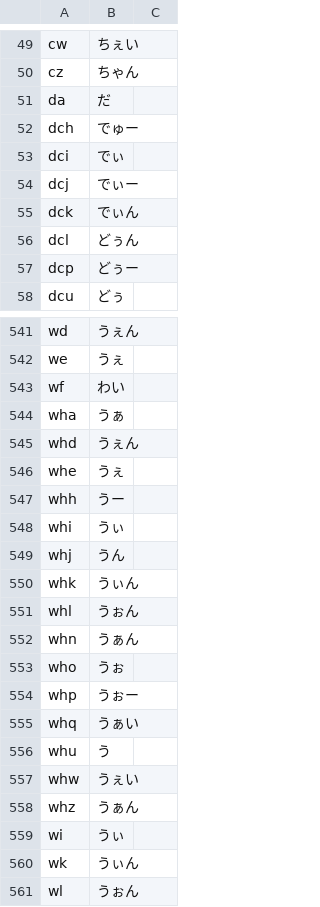
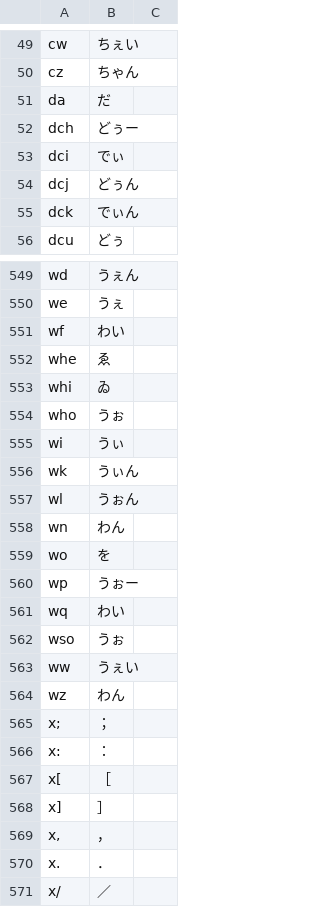
Before and after one commit to oktasoft/AZIK_LE, a TSV file: azik_le.tsv, drawn as a sheet; only a part is shown, gaps mark what is left out; the shorter side is filled out with more unchanged rows; the diff covers the shown part only.

Commit message:
Update azik_le.tsv

```diff
--- a/azik_le.tsv
+++ b/azik_le.tsv
@@ -51,8 +51,6 @@ cz	ちゃん
 da	だ
-dch	でゅー
+dch	どぅー
 dci	でぃ
-dcj	でぃー
+dcj	どぅん
 dck	でぃん
-dcl	どぅん
-dcp	どぅー
 dcu	どぅ
@@ -543,17 +551,5 @@ we	うぇ
 wf	わい
-wha	うぁ
-whd	うぇん
-whe	うぇ
-whh	うー
-whi	うぃ
-whj	うん
-whk	うぃん
-whl	うぉん
-whn	うぁん
+whe	ゑ
+whi	ゐ
 who	うぉ
-whp	うぉー
-whq	うぁい
-whu	う
-whw	うぇい
-whz	うぁん
 wi	うぃ
```
Also changed, not shown: 26 added rows, 16 removed rows and 3 edited cells elsewhere in this file.
